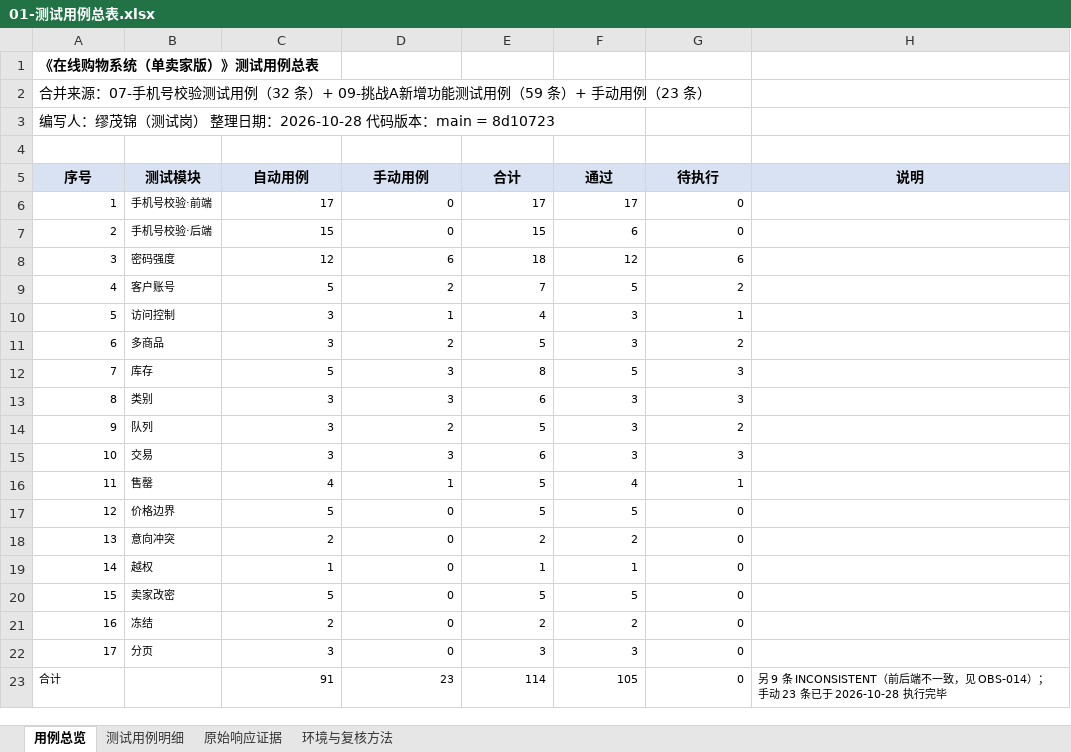
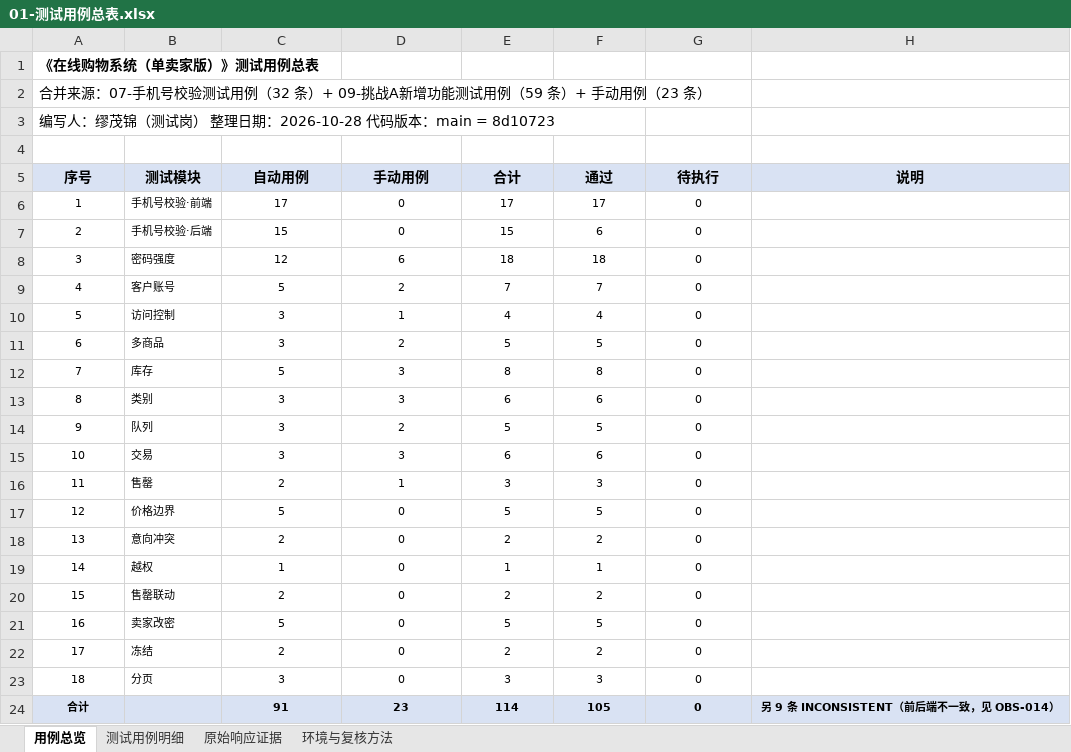
Before and after one commit to tyq-arch/single-merchant-shop-9, an Excel workbook: docs/测试/第二次评审/测试材料/01-测试用例总表.xlsx, sheet 用例总览, drawn as a sheet; values as stored, in another font and other column widths than the file's, no borders; addresses are those after the commit; the diff names each change by its address in the sheet, - before the commit and + after, or states it on an @@ line.

```diff
--- a/docs/测试/第二次评审/测试材料/01-测试用例总表.xlsx (sheet 用例总览)
+++ b/docs/测试/第二次评审/测试材料/01-测试用例总表.xlsx (sheet 用例总览)
-A6:A19 alignment: right
+A6:A19 alignment: center
-C6:G19 alignment: right
+C6:G19 alignment: center
-F8 (通过): 12
+F8 (通过): 18
-G8 (待执行): 6
+G8 (待执行): 0
-F9 (通过): 5
+F9 (通过): 7
-G9 (待执行): 2
+G9 (待执行): 0
-F10 (通过): 3
+F10 (通过): 4
-G10 (待执行): 1
+G10 (待执行): 0
-F11 (通过): 3
+F11 (通过): 5
-G11 (待执行): 2
+G11 (待执行): 0
-F12 (通过): 5
+F12 (通过): 8
-G12:G13 (待执行): 3
+G12:G13 (待执行): 0
-F13 (通过): 3
+F13 (通过): 6
-F14 (通过): 3
+F14 (通过): 5
-G14 (待执行): 2
+G14 (待执行): 0
-F15 (通过): 3
+F15 (通过): 6
-G15 (待执行): 3
+G15 (待执行): 0
-C16 (自动用例): 4
+C16 (自动用例): 2
-E16 (合计): 5
+E16 (合计): 3
-F16 (通过): 4
+F16 (通过): 3
-G16 (待执行): 1
+G16 (待执行): 0
+row 20: 15 | 售罄联动 | 2 | 0 | 2 | 2 | 0
@@ column A (序号) renumbered between rows 21 and 23 @@
-A21:A23 alignment: right
+A21:A23 alignment: center
-C21:G24 alignment: right
+C21:G24 alignment: center
-A24:H24 fill: none
+A24:H24 fill: #D9E2F3
@@ A24 bold: off → on, alignment: left → center @@
-C24:H24 bold: off
+C24:H24 bold: on
-H24 (说明): …见 OBS-014）；手动 23 条已于 2026-10-28 执行完毕
+H24 (说明): …见 OBS-014）
-H24 alignment: left
+H24 alignment: center
```
Also changed, not shown: sheet 测试用例明细, 1 other file.
